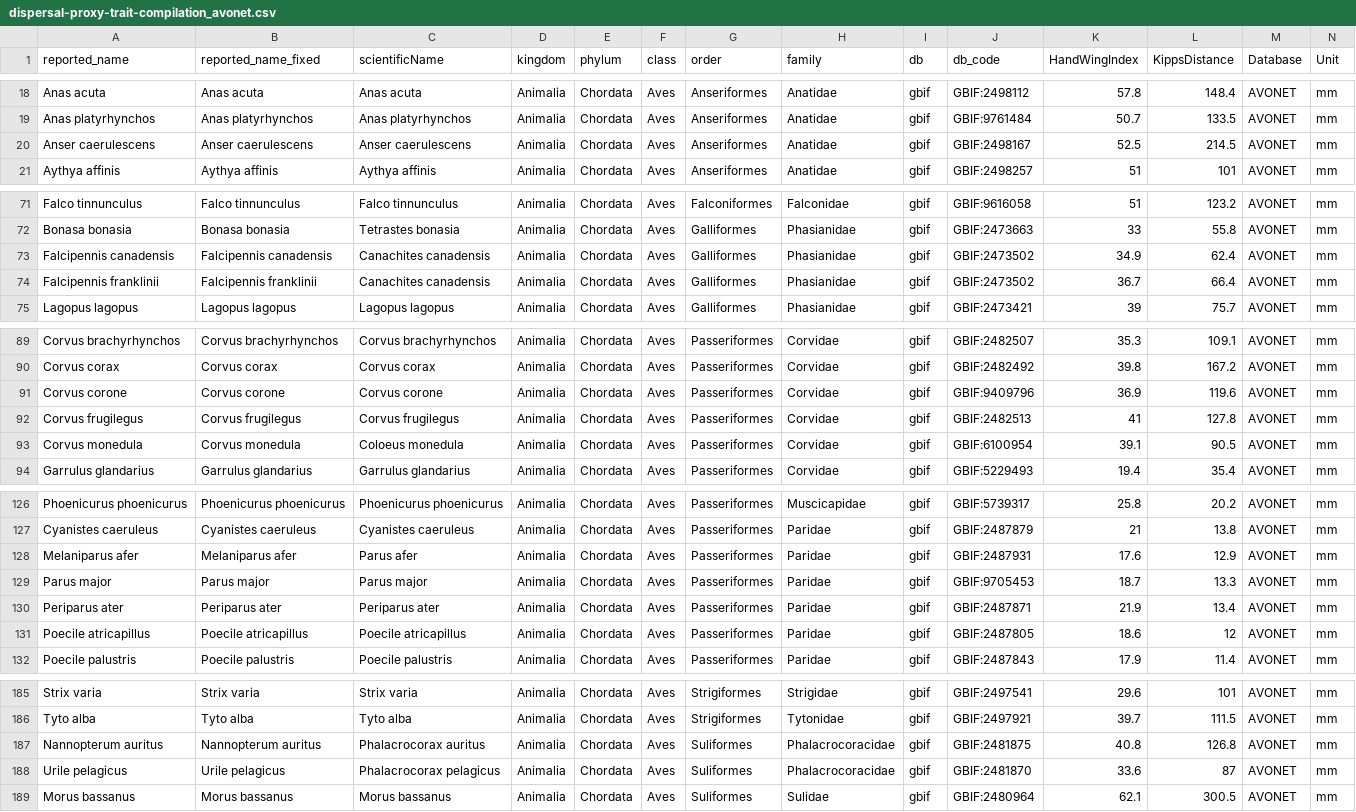
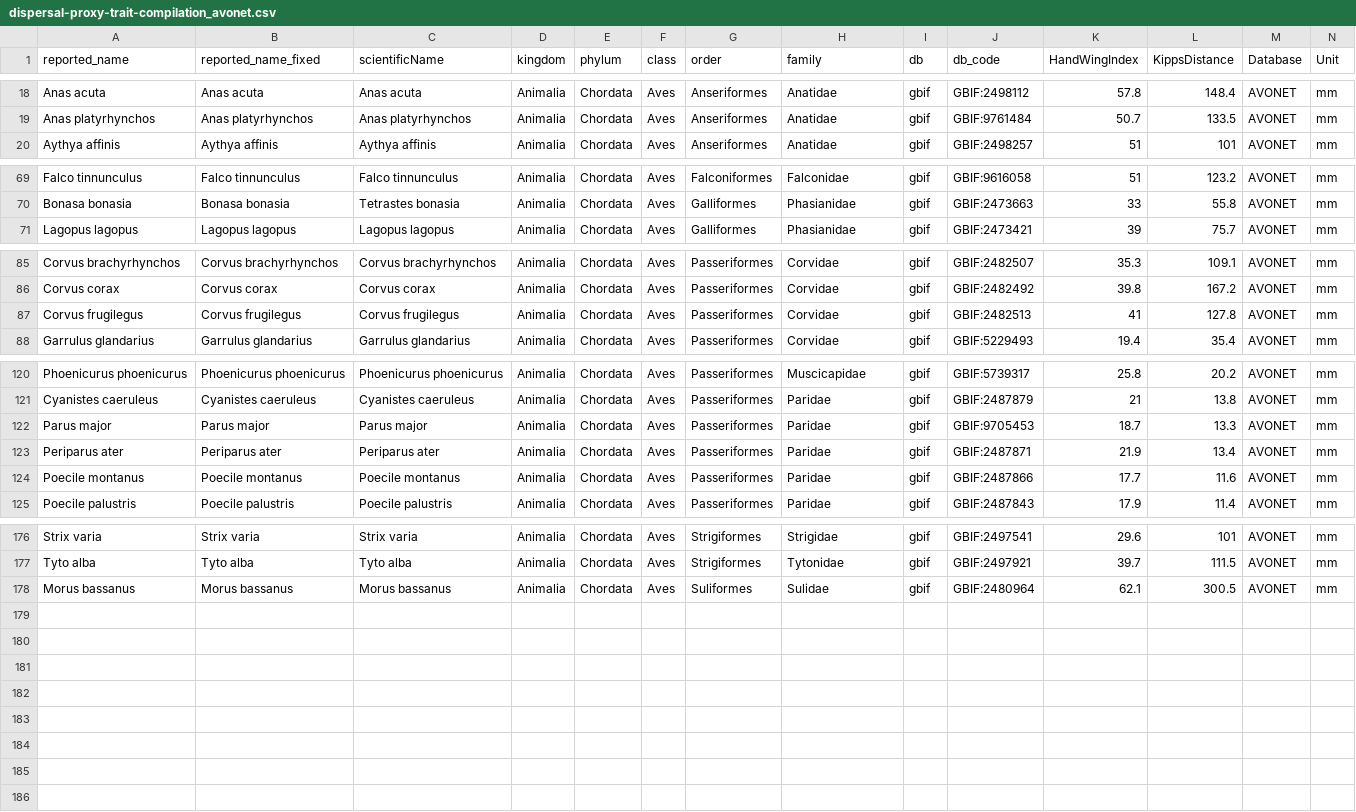
Before and after one commit to nicole-a-moore/dispersal-limitation, a CSV file: data-processed/dispersal-proxy-trait-compilation_avonet.csv, drawn as a sheet; only a part is shown, gaps mark what is left out; the diff covers the shown part only.

```diff
--- a/data-processed/dispersal-proxy-trait-compilation_avonet.csv
+++ b/data-processed/dispersal-proxy-trait-compilation_avonet.csv
@@ -19,3 +19,2 @@
 "Anas platyrhynchos","Anas platyrhynchos","Anas platyrhynchos","Animalia","Chordata","Aves","Anseriformes","Anatidae","gbif","GBIF:9761484",50.7,133.5,"AVONET","mm"
-"Anser caerulescens","Anser caerulescens","Anser caerulescens","Animalia","Chordata","Aves","Anseriformes","Anatidae","gbif","GBIF:2498167",52.5,214.5,"AVONET","mm"
 "Aythya affinis","Aythya affinis","Aythya affinis","Animalia","Chordata","Aves","Anseriformes","Anatidae","gbif","GBIF:2498257",51,101,"AVONET","mm"
@@ -72,4 +70,2 @@
 "Bonasa bonasia","Bonasa bonasia","Tetrastes bonasia","Animalia","Chordata","Aves","Galliformes","Phasianidae","gbif","GBIF:2473663",33,55.8,"AVONET","mm"
-"Falcipennis canadensis","Falcipennis canadensis","Canachites canadensis","Animalia","Chordata","Aves","Galliformes","Phasianidae","gbif","GBIF:2473502",34.9,62.4,"AVONET","mm"
-"Falcipennis franklinii","Falcipennis franklinii","Canachites canadensis","Animalia","Chordata","Aves","Galliformes","Phasianidae","gbif","GBIF:2473502",36.7,66.4,"AVONET","mm"
 "Lagopus lagopus","Lagopus lagopus","Lagopus lagopus","Animalia","Chordata","Aves","Galliformes","Phasianidae","gbif","GBIF:2473421",39,75.7,"AVONET","mm"
@@ -90,5 +86,3 @@
 "Corvus corax","Corvus corax","Corvus corax","Animalia","Chordata","Aves","Passeriformes","Corvidae","gbif","GBIF:2482492",39.8,167.2,"AVONET","mm"
-"Corvus corone","Corvus corone","Corvus corone","Animalia","Chordata","Aves","Passeriformes","Corvidae","gbif","GBIF:9409796",36.9,119.6,"AVONET","mm"
 "Corvus frugilegus","Corvus frugilegus","Corvus frugilegus","Animalia","Chordata","Aves","Passeriformes","Corvidae","gbif","GBIF:2482513",41,127.8,"AVONET","mm"
-"Corvus monedula","Corvus monedula","Coloeus monedula","Animalia","Chordata","Aves","Passeriformes","Corvidae","gbif","GBIF:6100954",39.1,90.5,"AVONET","mm"
 "Garrulus glandarius","Garrulus glandarius","Garrulus glandarius","Animalia","Chordata","Aves","Passeriformes","Corvidae","gbif","GBIF:5229493",19.4,35.4,"AVONET","mm"
@@ -127,6 +121,5 @@
 "Cyanistes caeruleus","Cyanistes caeruleus","Cyanistes caeruleus","Animalia","Chordata","Aves","Passeriformes","Paridae","gbif","GBIF:2487879",21,13.8,"AVONET","mm"
-"Melaniparus afer","Melaniparus afer","Parus afer","Animalia","Chordata","Aves","Passeriformes","Paridae","gbif","GBIF:2487931",17.6,12.9,"AVONET","mm"
 "Parus major","Parus major","Parus major","Animalia","Chordata","Aves","Passeriformes","Paridae","gbif","GBIF:9705453",18.7,13.3,"AVONET","mm"
 "Periparus ater","Periparus ater","Periparus ater","Animalia","Chordata","Aves","Passeriformes","Paridae","gbif","GBIF:2487871",21.9,13.4,"AVONET","mm"
-"Poecile atricapillus","Poecile atricapillus","Poecile atricapillus","Animalia","Chordata","Aves","Passeriformes","Paridae","gbif","GBIF:2487805",18.6,12,"AVONET","mm"
+"Poecile montanus","Poecile montanus","Poecile montanus","Animalia","Chordata","Aves","Passeriformes","Paridae","gbif","GBIF:2487866",17.7,11.6,"AVONET","mm"
 "Poecile palustris","Poecile palustris","Poecile palustris","Animalia","Chordata","Aves","Passeriformes","Paridae","gbif","GBIF:2487843",17.9,11.4,"AVONET","mm"
@@ -186,4 +177,2 @@
 "Tyto alba","Tyto alba","Tyto alba","Animalia","Chordata","Aves","Strigiformes","Tytonidae","gbif","GBIF:2497921",39.7,111.5,"AVONET","mm"
-"Nannopterum auritus","Nannopterum auritus","Phalacrocorax auritus","Animalia","Chordata","Aves","Suliformes","Phalacrocoracidae","gbif","GBIF:2481875",40.8,126.8,"AVONET","mm"
-"Urile pelagicus","Urile pelagicus","Phalacrocorax pelagicus","Animalia","Chordata","Aves","Suliformes","Phalacrocoracidae","gbif","GBIF:2481870",33.6,87,"AVONET","mm"
 "Morus bassanus","Morus bassanus","Morus bassanus","Animalia","Chordata","Aves","Suliformes","Sulidae","gbif","GBIF:2480964",62.1,300.5,"AVONET","mm"
```
Also changed, not shown: 3 removed rows elsewhere in this file, data-processed/age-at-maturity-TRY.csv, data-processed/dispersal-proxy-trait-compilation_tamme.csv, 35 other files.
